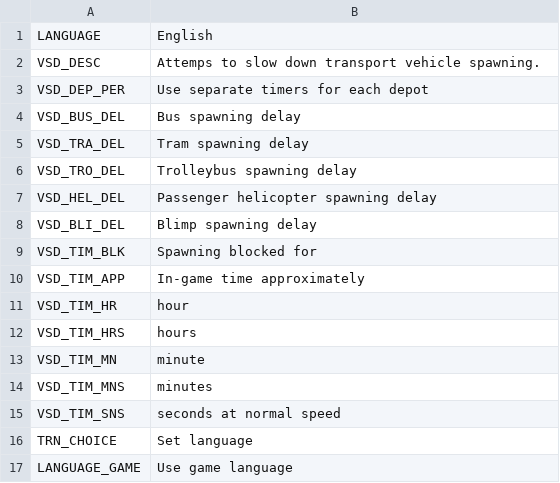
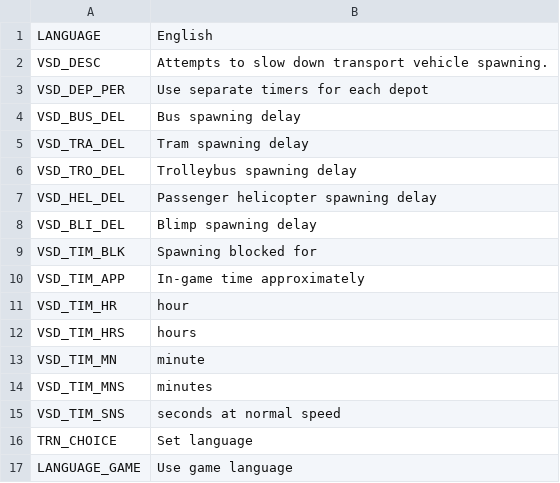
Before and after one commit to algernon-A/TransitVehicleSpawnDelay, a CSV file: Translations/en-EN.csv, drawn as a sheet.

```diff
--- a/Translations/en-EN.csv
+++ b/Translations/en-EN.csv
@@ -1,3 +1,3 @@
 "LANGUAGE","English"
-"VSD_DESC","Attemps to slow down transport vehicle spawning."
+"VSD_DESC","Attempts to slow down transport vehicle spawning."
 "VSD_DEP_PER","Use separate timers for each depot"
```
Also changed, not shown: 2 other files.
